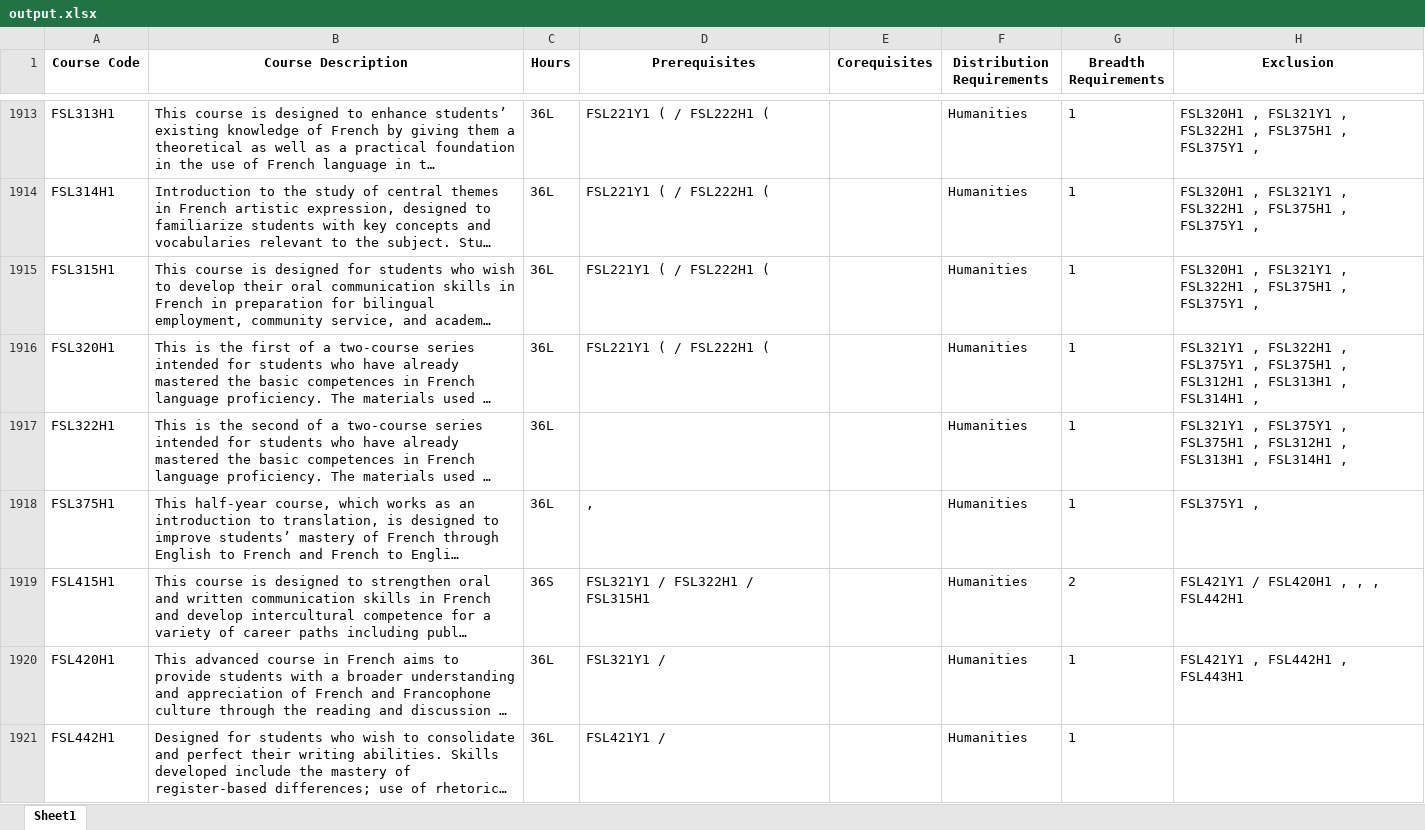
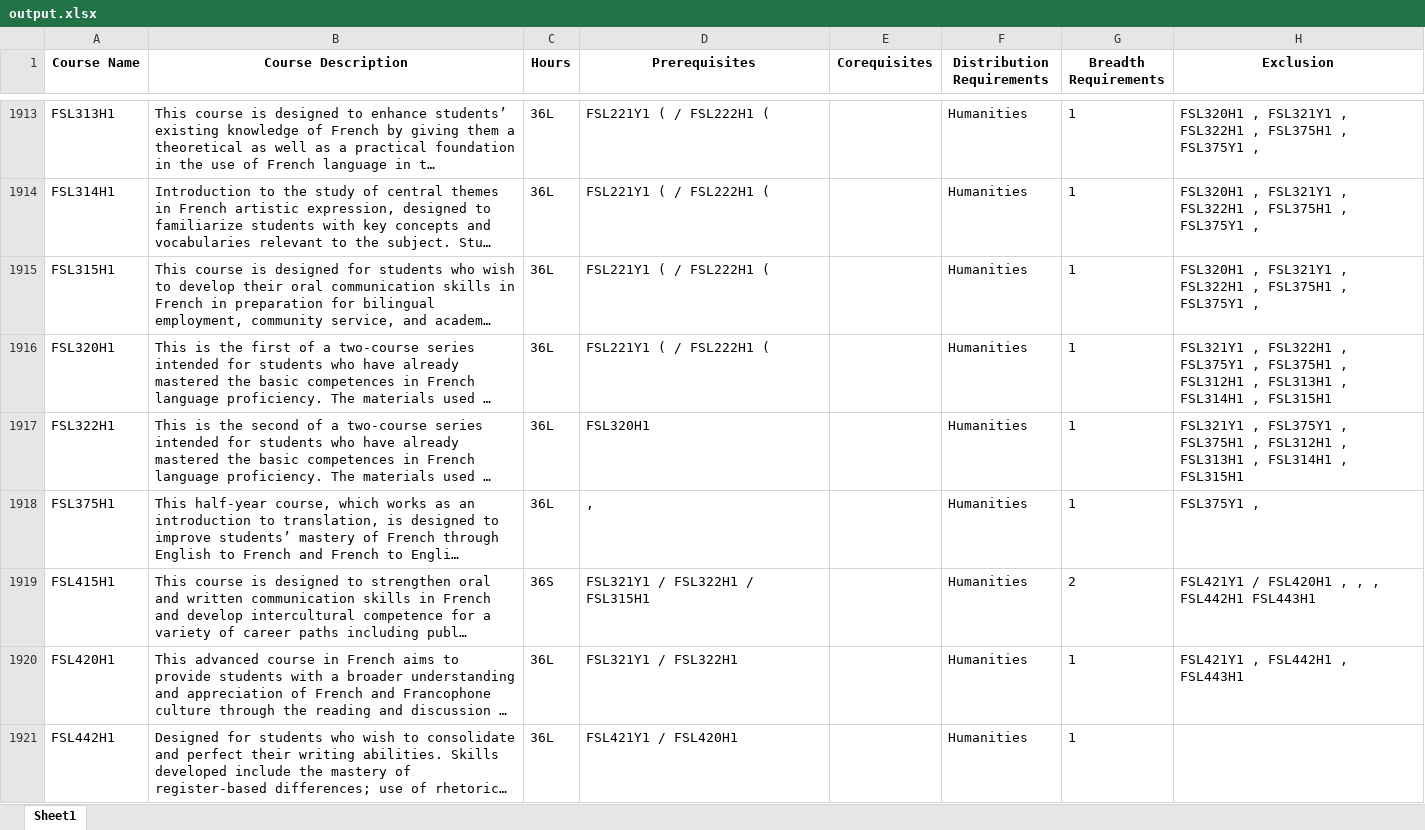
Before and after one commit to venniseho/UofT_Visual_Course_Map, an Excel workbook: output.xlsx, sheet Sheet1, drawn as a sheet; only a part is shown, gaps mark what is left out; long unchanged cells end in …; values as stored, in another font and other column widths than the file's, no borders; the diff covers the shown part only; the diff names each change by its address in the sheet, - before the commit and + after, or states it on an @@ line.

```diff
--- a/output.xlsx (sheet Sheet1)
+++ b/output.xlsx (sheet Sheet1)
-A1: Course Code
+A1: Course Name
-H1916 (Exclusion): …FSL314H1 ,
+H1916 (Exclusion): …FSL314H1 , FSL315H1
-D1917 (Prerequisites): (empty)
+D1917 (Prerequisites): FSL320H1
-H1917 (Exclusion): …FSL314H1 ,
+H1917 (Exclusion): …FSL314H1 , FSL315H1
-H1919 (Exclusion): FSL421Y1 / FSL420H1 , , , FSL442H1
+H1919 (Exclusion): FSL421Y1 / FSL420H1 , , , FSL442H1 FSL443H1
-D1920 (Prerequisites): FSL321Y1 /
+D1920 (Prerequisites): FSL321Y1 / FSL322H1
-D1921 (Prerequisites): FSL421Y1 /
+D1921 (Prerequisites): FSL421Y1 / FSL420H1
```
Also changed, not shown: 130 edited cells elsewhere in this sheet, 1 other file.
